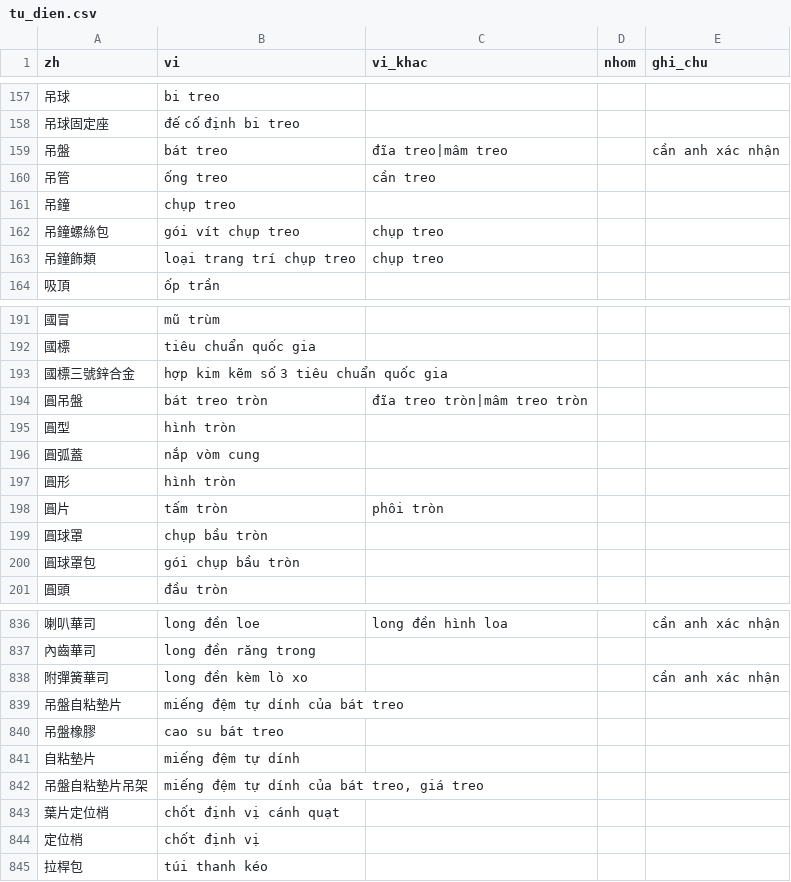
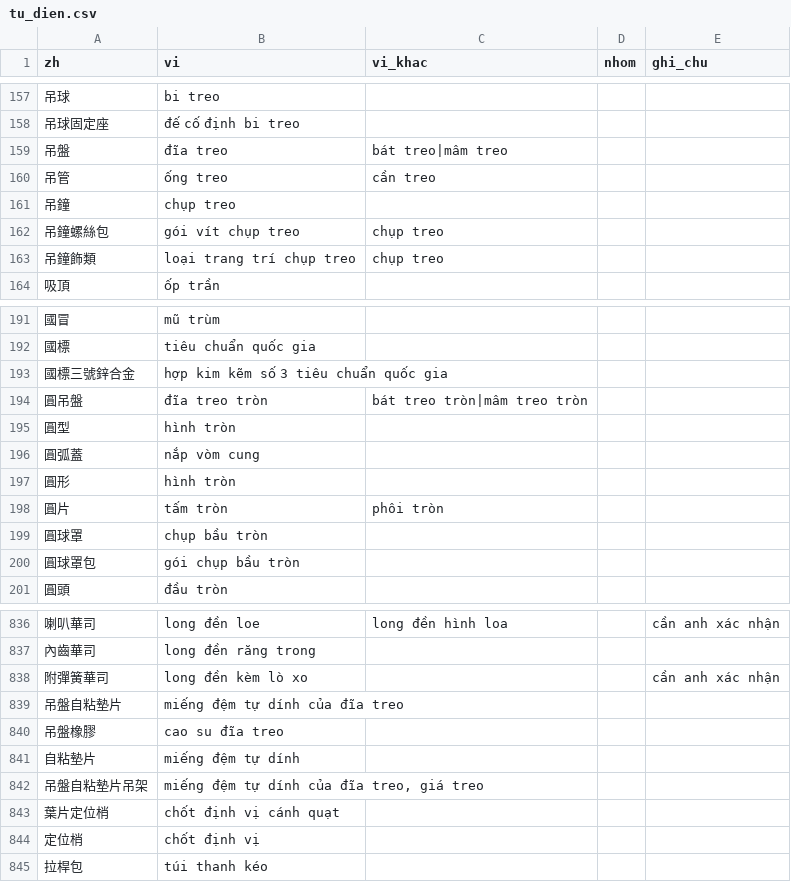
Before and after one commit to yuanlongfan/BOM-LOOKUP, a CSV file: tools/tu_dien.csv, drawn as a sheet; only a part is shown, gaps mark what is left out; the diff names each change by its address in the sheet, - before the commit and + after, or states it on an @@ line.

```diff
--- a/tools/tu_dien.csv
+++ b/tools/tu_dien.csv
-B159 (vi): bát treo
+B159 (vi): đĩa treo
-C159 (vi_khac): đĩa treo|mâm treo
+C159 (vi_khac): bát treo|mâm treo
-E159 (ghi_chu): cần anh xác nhận
+E159 (ghi_chu): (empty)
-B194 (vi): bát treo tròn
+B194 (vi): đĩa treo tròn
-C194 (vi_khac): đĩa treo tròn|mâm treo tròn
+C194 (vi_khac): bát treo tròn|mâm treo tròn
-B839 (vi): miếng đệm tự dính của bát treo
+B839 (vi): miếng đệm tự dính của đĩa treo
-B840 (vi): cao su bát treo
+B840 (vi): cao su đĩa treo
-B842 (vi): miếng đệm tự dính của bát treo, giá treo
+B842 (vi): miếng đệm tự dính của đĩa treo, giá treo
```
Also changed, not shown: 1 other file.
